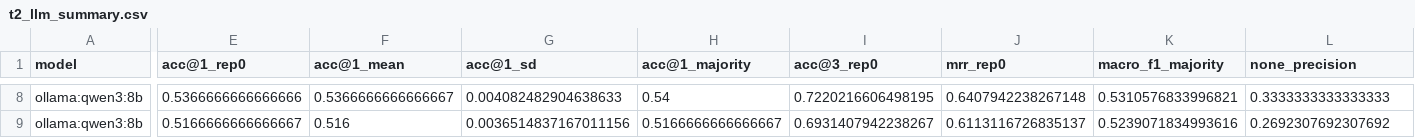
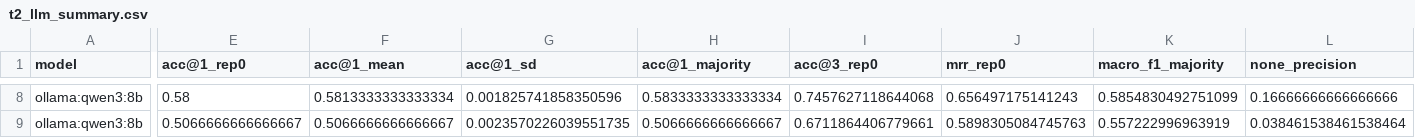
Before and after one commit to TensorBuildLab/UBEM-schema, a CSV file: benchmark/results/t2_llm_summary.csv, drawn as a sheet; only a part is shown, gaps mark what is left out; the diff covers the shown part only; the diff names each change by its address in the sheet, - before the commit and + after, or states it on an @@ line.

```diff
--- a/benchmark/results/t2_llm_summary.csv
+++ b/benchmark/results/t2_llm_summary.csv
-E8 (acc@1_rep0): 0.5366666666666666
+E8 (acc@1_rep0): 0.58
-F8 (acc@1_mean): 0.5366666666666667
+F8 (acc@1_mean): 0.5813333333333334
-G8 (acc@1_sd): 0.004082482904638633
+G8 (acc@1_sd): 0.001825741858350596
-H8 (acc@1_majority): 0.54
+H8 (acc@1_majority): 0.5833333333333334
-I8 (acc@3_rep0): 0.7220216606498195
+I8 (acc@3_rep0): 0.7457627118644068
-J8 (mrr_rep0): 0.6407942238267148
+J8 (mrr_rep0): 0.656497175141243
-K8 (macro_f1_majority): 0.5310576833996821
+K8 (macro_f1_majority): 0.5854830492751099
-L8 (none_precision): 0.3333333333333333
+L8 (none_precision): 0.16666666666666666
-E9 (acc@1_rep0): 0.5166666666666667
+E9 (acc@1_rep0): 0.5066666666666667
-F9 (acc@1_mean): 0.516
+F9 (acc@1_mean): 0.5066666666666667
-G9 (acc@1_sd): 0.0036514837167011156
+G9 (acc@1_sd): 0.0023570226039551735
-H9 (acc@1_majority): 0.5166666666666667
+H9 (acc@1_majority): 0.5066666666666667
-I9 (acc@3_rep0): 0.6931407942238267
+I9 (acc@3_rep0): 0.6711864406779661
-J9 (mrr_rep0): 0.6113116726835137
+J9 (mrr_rep0): 0.5898305084745763
-K9 (macro_f1_majority): 0.5239071834993616
+K9 (macro_f1_majority): 0.557222996963919
-L9 (none_precision): 0.2692307692307692
+L9 (none_precision): 0.038461538461538464
```
Also changed, not shown: 62 edited cells elsewhere in this file, benchmark/gold/annotation/concepts.csv, paper/tables/bench_t2_coverage.csv, 37 other files.
